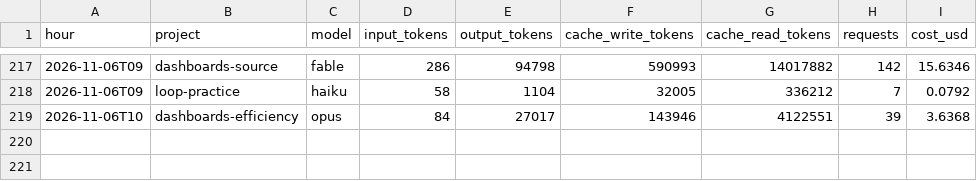
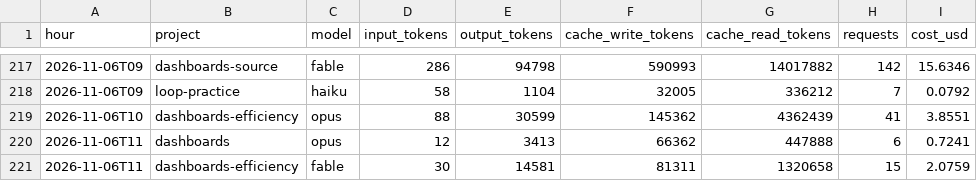
Before and after one commit to Baskers1/claude-usage-data, a CSV file: usage.csv, drawn as a sheet; only a part is shown, gaps mark what is left out.

Commit message:
usage 2026-11-06T11:43:15Z

```diff
--- a/usage.csv
+++ b/usage.csv
@@ -218,2 +218,4 @@ hour,project,model,input_tokens,output_tokens,cache_write_tokens,cache_read_toke
 2026-11-06T09,loop-practice,haiku,58,1104,32005,336212,7,0.0792
-2026-11-06T10,dashboards-efficiency,opus,84,27017,143946,4122551,39,3.6368
+2026-11-06T10,dashboards-efficiency,opus,88,30599,145362,4362439,41,3.8551
+2026-11-06T11,dashboards,opus,12,3413,66362,447888,6,0.7241
+2026-11-06T11,dashboards-efficiency,fable,30,14581,81311,1320658,15,2.0759
```
Also changed, not shown: 1 other file.
